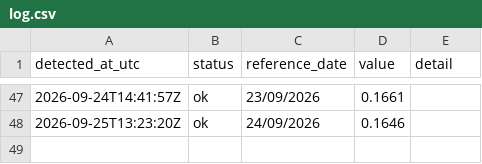
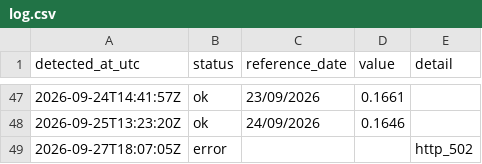
Before and after one commit to luispaulopinto/tr_test, a CSV file: log.csv, drawn as a sheet; only a part is shown, gaps mark what is left out.

```diff
--- a/log.csv
+++ b/log.csv
@@ -48 +48,2 @@ detected_at_utc;status;reference_date;value;detail
 2026-09-25T13:23:20Z;ok;24/09/2026;0.1646;
+2026-09-27T18:07:05Z;error;;;http_502
```
